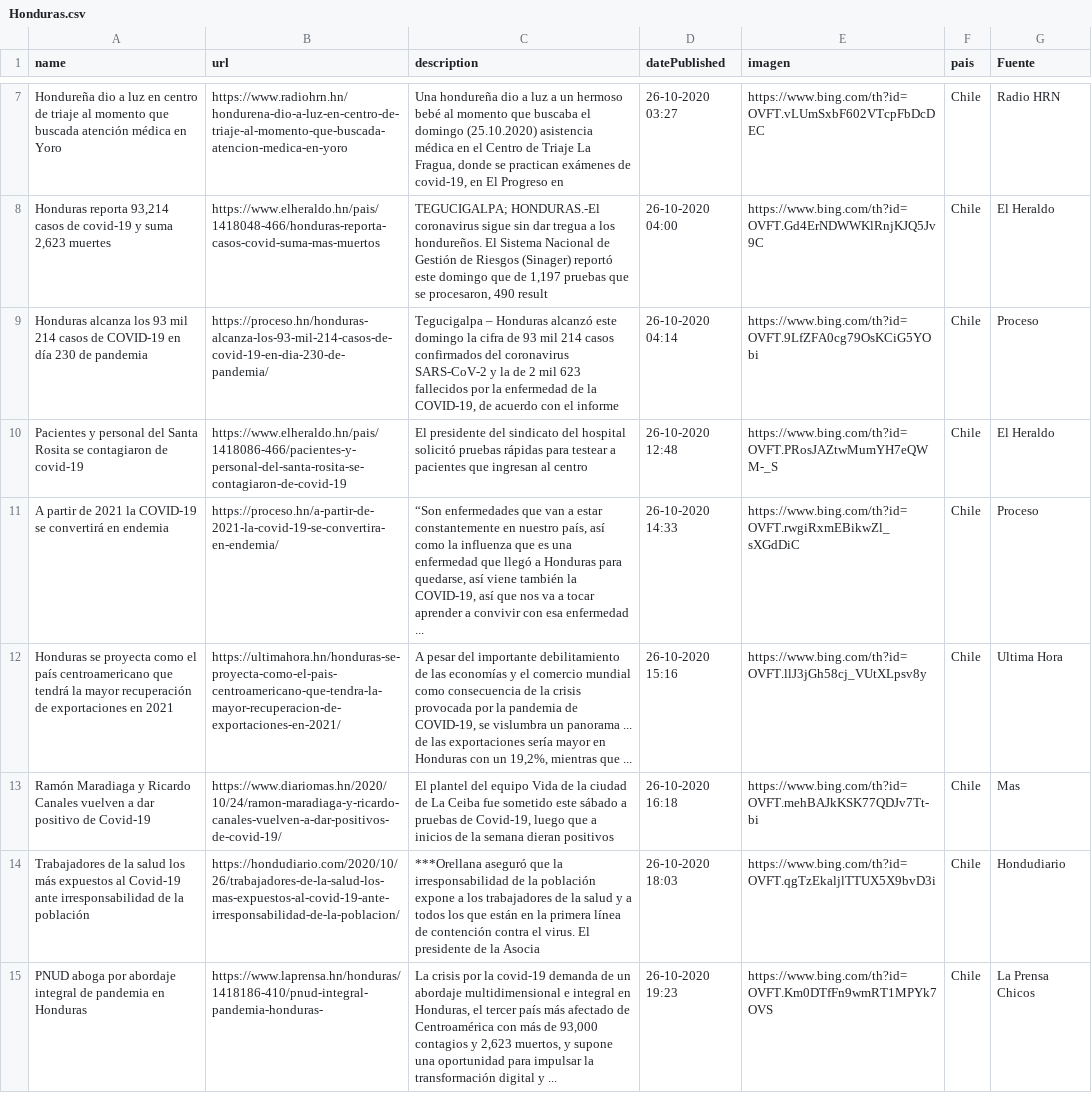
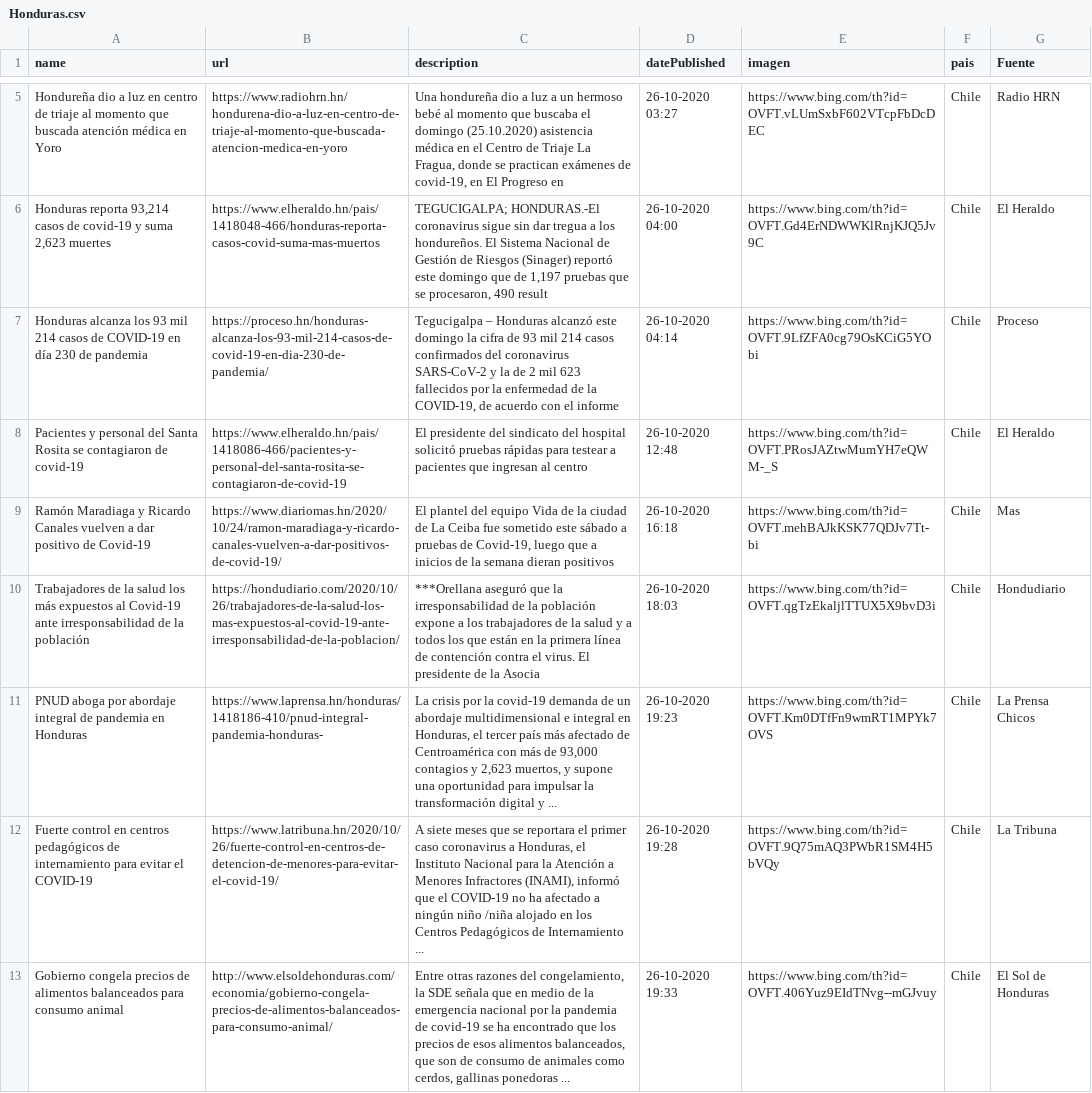
Before and after one commit to Sud-Austral/Datos_Honduras, a CSV file: Bing/News/Honduras.csv, drawn as a sheet; only a part is shown, gaps mark what is left out; the shorter side is filled out with more unchanged rows; the diff covers the shown part only.

```diff
--- a/Bing/News/Honduras.csv
+++ b/Bing/News/Honduras.csv
@@ -10,4 +8,2 @@ Honduras alcanza los 93 mil 214 casos de COVID-19 en día 230 de pandemia,https:
 Pacientes y personal del Santa Rosita se contagiaron de covid-19,https://www.elheraldo.hn/pais/1418086-466/pacientes-y-personal-del-santa-rosita-se-contagiaron-de-covid-19,El presidente del sindicato del hospital solicitó pruebas rápidas para testear a pacientes que ingresan al centro,26-10-2020 12:48,https://www.bing.com/th?id=OVFT.PRosJAZtwMumYH7eQWM-_S,Chile,El Heraldo
-A partir de 2021 la COVID-19 se convertirá en endemia,https://proceso.hn/a-partir-de-2021-la-covid-19-se-convertira-en-endemia/,"“Son enfermedades que van a estar constantemente en nuestro país, así como la influenza que es una enfermedad que llegó a Honduras para quedarse, así viene también la COVID-19, así que nos va a tocar aprender a convivir con esa enfermedad ...",26-10-2020 14:33,https://www.bing.com/th?id=OVFT.rwgiRxmEBikwZl_sXGdDiC,Chile,Proceso
-Honduras se proyecta como el país centroamericano que tendrá la mayor recuperación de exportaciones en 2021,https://ultimahora.hn/honduras-se-proyecta-como-el-pais-centroamericano-que-tendra-la-mayor-recuperacion-de-exportaciones-en-2021/,"A pesar del importante debilitamiento de las economías y el comercio mundial como consecuencia de la crisis provocada por la pandemia de COVID-19, se vislumbra un panorama ... de las exportaciones sería mayor en Honduras con un 19,2%, mientras que ...",26-10-2020 15:16,https://www.bing.com/th?id=OVFT.llJ3jGh58cj_VUtXLpsv8y,Chile,Ultima Hora
 Ramón Maradiaga y Ricardo Canales vuelven a dar positivo de Covid-19,https://www.diariomas.hn/2020/10/24/ramon-maradiaga-y-ricardo-canales-vuelven-a-dar-positivos-de-covid-19/,"El plantel del equipo Vida de la ciudad de La Ceiba fue sometido este sábado a pruebas de Covid-19, luego que a inicios de la semana dieran positivos",26-10-2020 16:18,https://www.bing.com/th?id=OVFT.mehBAJkKSK77QDJv7Tt-bi,Chile,Mas
```
Also changed, not shown: 6 added rows and 3 removed rows elsewhere in this file, tweeter/tweeter.csv.
